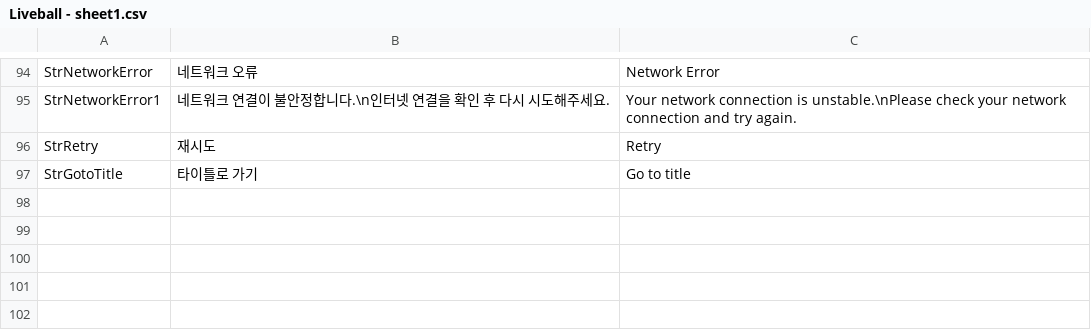
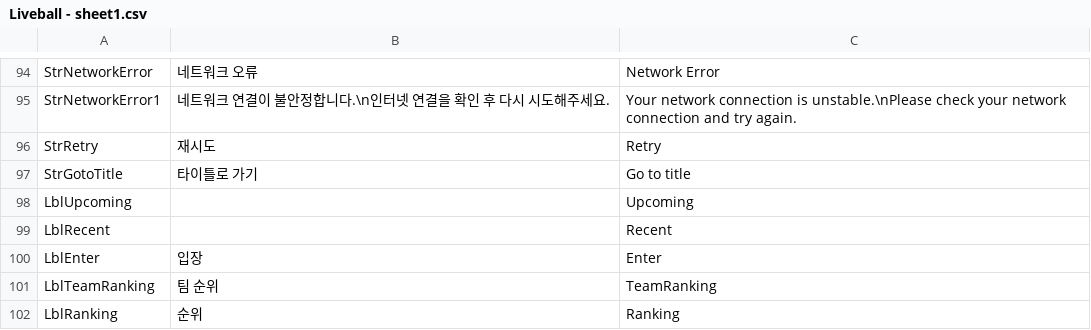
Before and after one commit to hnccho/Liveball_baseball, a CSV file: Assets/Resources/Liveball - sheet1.csv, drawn as a sheet; only a part is shown, gaps mark what is left out.

```diff
--- a/Assets/Resources/Liveball - sheet1.csv
+++ b/Assets/Resources/Liveball - sheet1.csv
@@ -97 +97,6 @@ StrRetry,재시도,Retry
 StrGotoTitle,타이틀로 가기,Go to title
+LblUpcoming,,Upcoming
+LblRecent,,Recent
+LblEnter,입장,Enter
+LblTeamRanking,팀 순위,TeamRanking
+LblRanking,순위,Ranking
```
Also changed, not shown: 26 other files.
